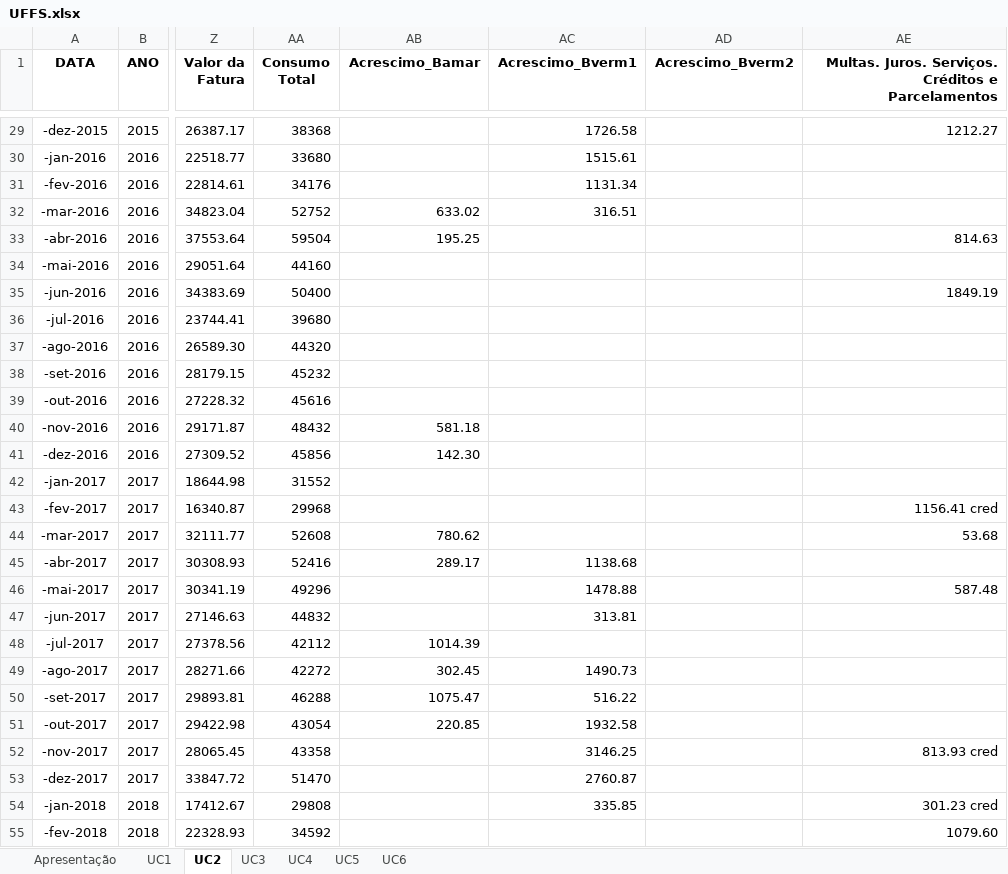
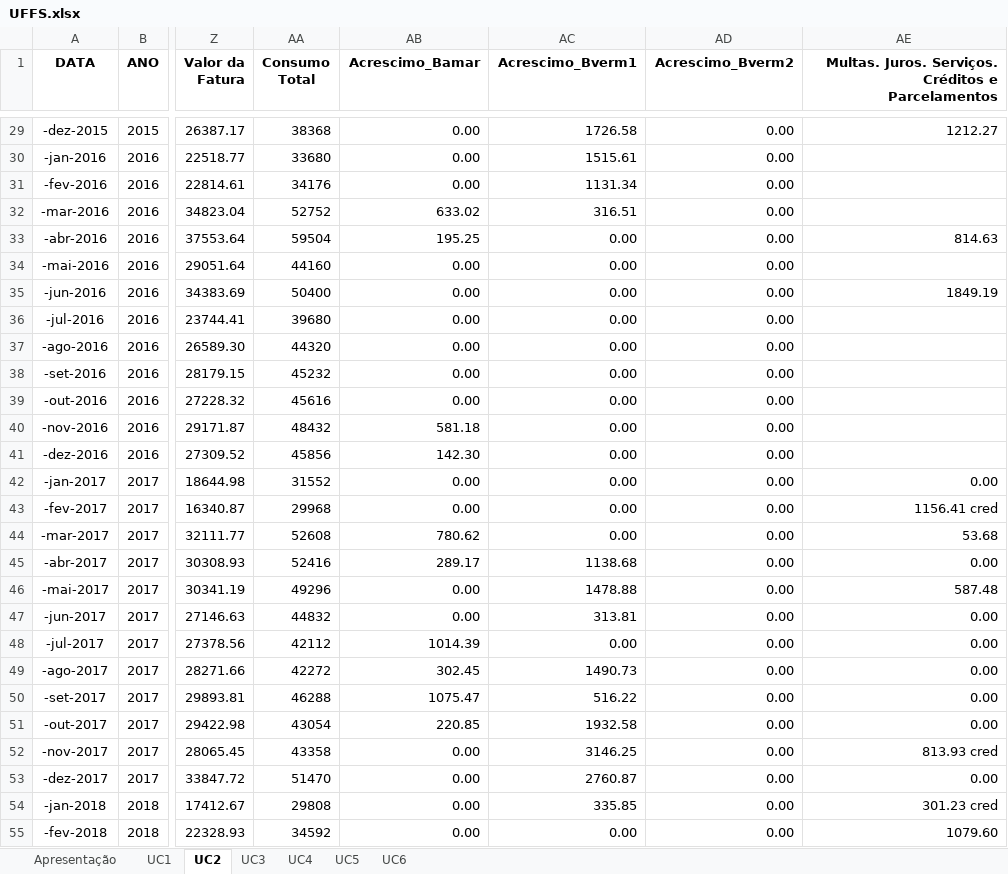
Before and after one commit to juliobento9131/IT304S_Aula_Byron, an Excel workbook: UFFS.xlsx, sheet UC2, drawn as a sheet; only a part is shown, gaps mark what is left out; values as stored, in another font and other column widths than the file's, no borders; charts and pictures not drawn; the diff covers the shown part only; the diff names each change by its address in the sheet, - before the commit and + after, or states it on an @@ line.

```diff
--- a/UFFS.xlsx (sheet UC2)
+++ b/UFFS.xlsx (sheet UC2)
-AB29:AB31 (Acrescimo_Bamar): (empty)
+AB29:AB31 (Acrescimo_Bamar): 0.00
-AD29:AD55 (Acrescimo_Bverm2): (empty)
+AD29:AD55 (Acrescimo_Bverm2): 0.00
-AC33:AC44 (Acrescimo_Bverm1): (empty)
+AC33:AC44 (Acrescimo_Bverm1): 0.00
-AB34:AB39 (Acrescimo_Bamar): (empty)
+AB34:AB39 (Acrescimo_Bamar): 0.00
-AB42:AB43 (Acrescimo_Bamar): (empty)
+AB42:AB43 (Acrescimo_Bamar): 0.00
-AE42: (empty)
+AE42: 0.00
-AE45: (empty)
+AE45: 0.00
-AB46:AB47 (Acrescimo_Bamar): (empty)
+AB46:AB47 (Acrescimo_Bamar): 0.00
-AE47:AE51: (empty)
+AE47:AE51: 0.00
-AC48 (Acrescimo_Bverm1): (empty)
+AC48 (Acrescimo_Bverm1): 0.00
-AB52:AB55 (Acrescimo_Bamar): (empty)
+AB52:AB55 (Acrescimo_Bamar): 0.00
-AE53: (empty)
+AE53: 0.00
-AC55 (Acrescimo_Bverm1): (empty)
+AC55 (Acrescimo_Bverm1): 0.00
```
Also changed, not shown: 131 edited cells elsewhere in this sheet, sheet UC4.
